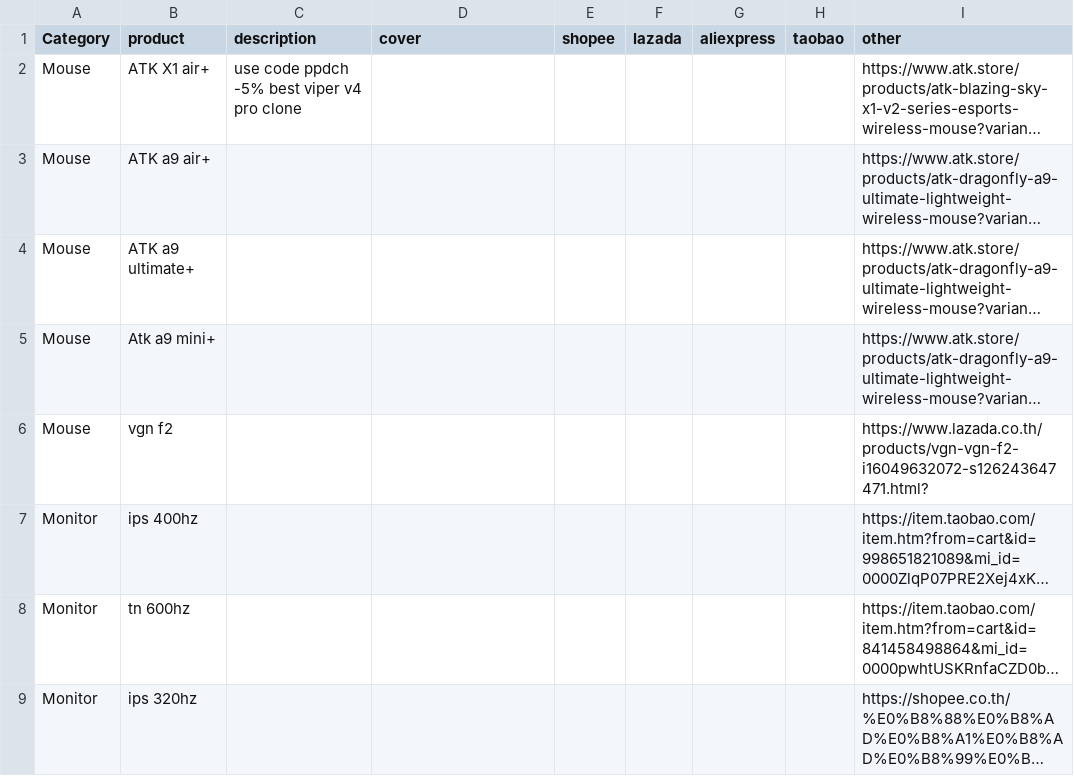
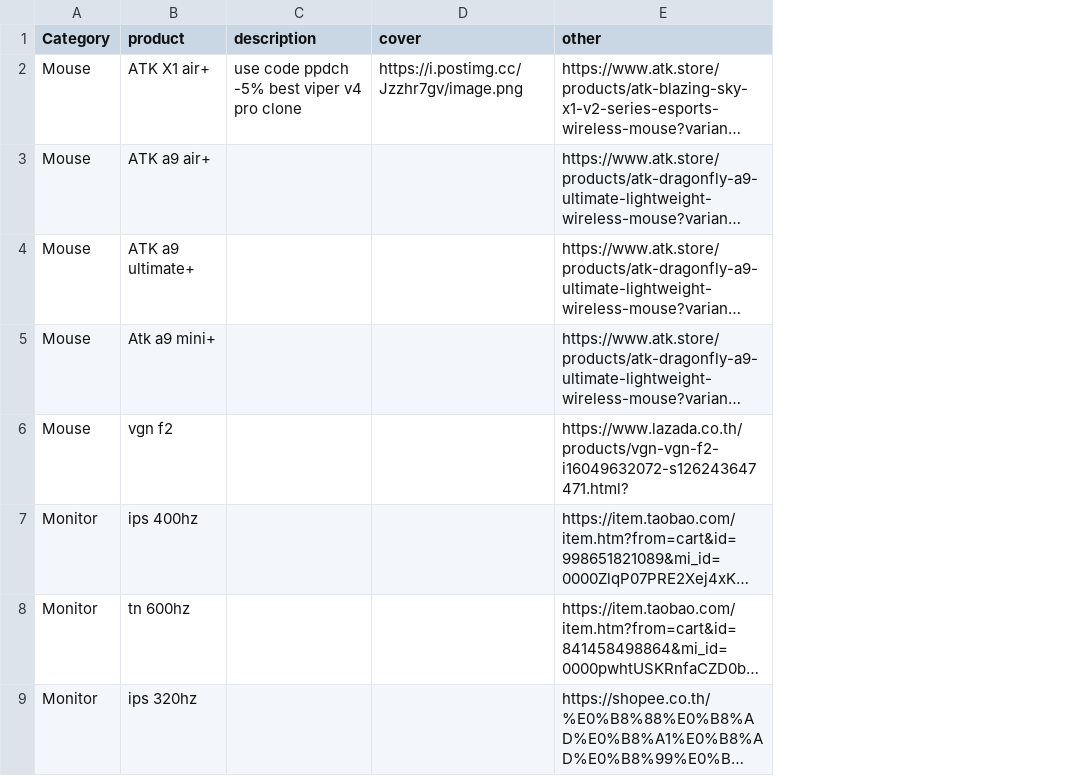
Before and after one commit to Shinkms/shinwe8b, a CSV file: public/products.csv, drawn as a sheet; only a part is shown; long unchanged cells end in …; the diff names each change by its address in the sheet, - before the commit and + after, or states it on an @@ line.

```diff
--- a/public/products.csv
+++ b/public/products.csv
-column E (shopee), empty
-column F (lazada), empty
-column G (aliexpress), empty
-column H (taobao), empty
-D2 (cover): (empty)
+D2 (cover): https://i.postimg.cc/Jzzhr7gv/image.png
```
Also changed, not shown: products.csv, 3 other files.
